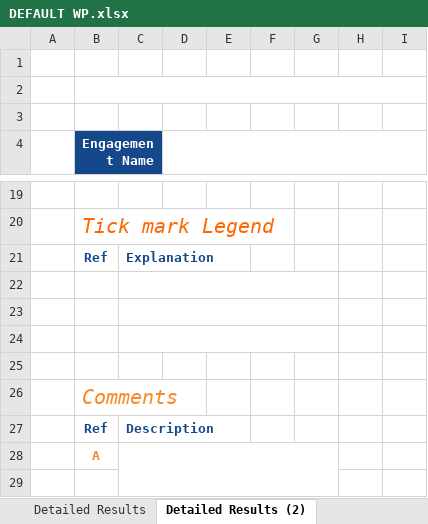
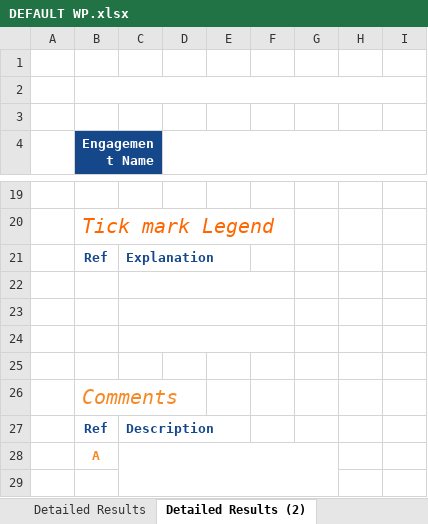
Before and after one commit to colby-k/tickmark-add-in, an Excel workbook: _templates/DEFAULT WP.xlsx, sheet Detailed Results (2), drawn as a sheet; only a part is shown, gaps mark what is left out; values as stored, in another font and other column widths than the file's, no borders; the diff names each change by its address in the sheet, - before the commit and + after, or states it on an @@ line.

```diff
--- a/_templates/DEFAULT WP.xlsx (sheet Detailed Results (2))
+++ b/_templates/DEFAULT WP.xlsx (sheet Detailed Results (2))
-C22:G22 merged
+C22:F22 merged
-C23:G23 merged
+C23:F23 merged
-C24:G24 merged
+C24:F24 merged
```
Also changed, not shown: sheet Document Testing WP, other sheet tabs, charts or pictures.
